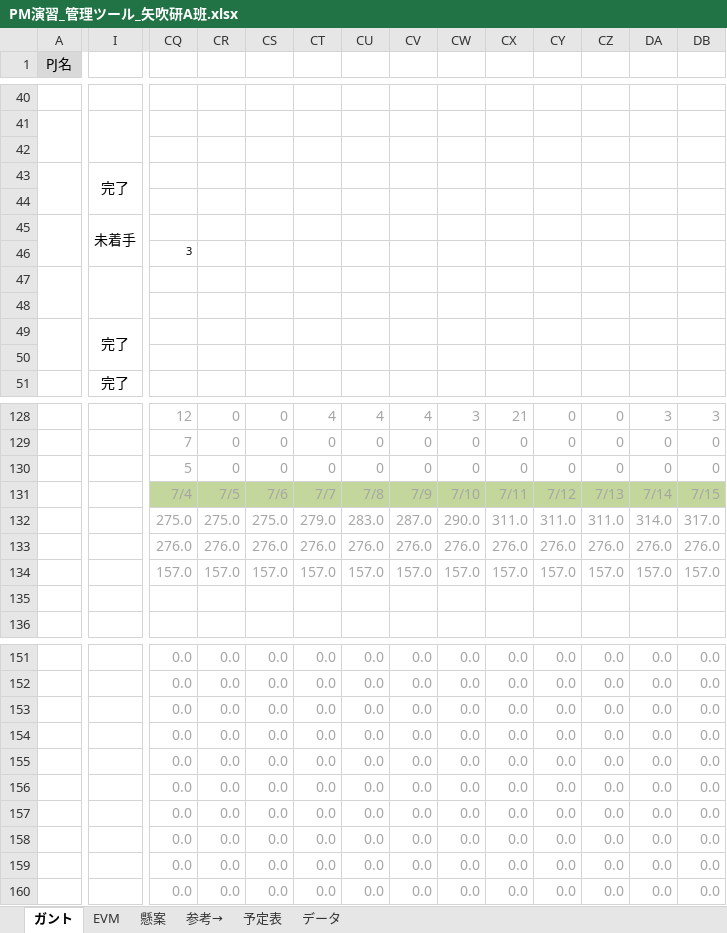
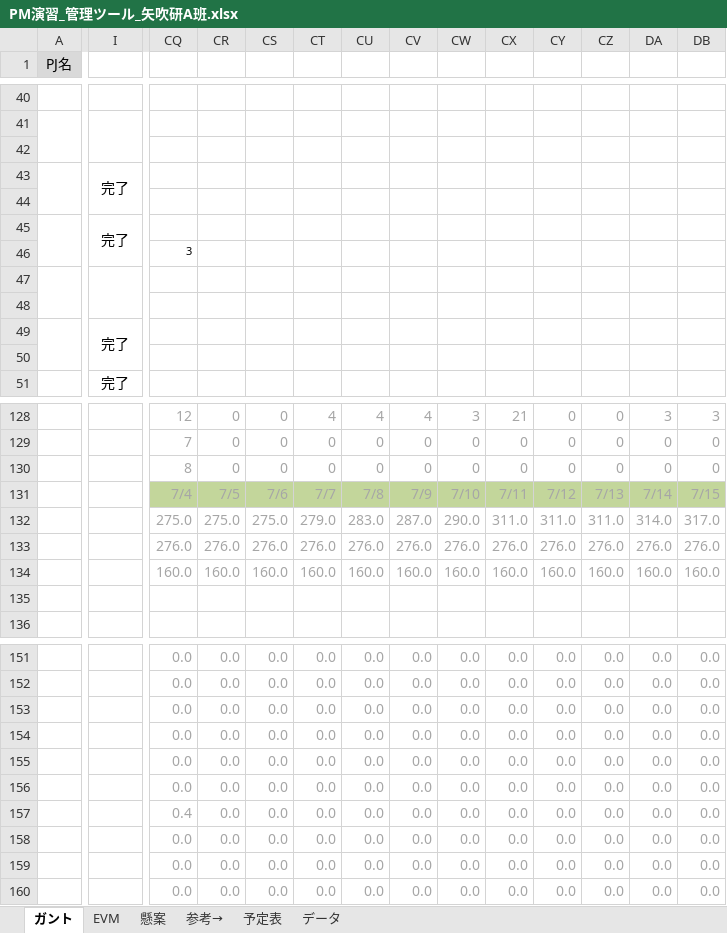
Before and after one commit to shimoda-a/pmpractice, an Excel workbook: yabuki-a/PM演習矢吹a/PM演習_管理ツール_矢吹研A班.xlsx, sheet ガント, drawn as a sheet; only a part is shown, gaps mark what is left out; values as stored, in another font and other column widths than the file's, no borders; conditional formats not drawn; the diff covers the shown part only; the diff names each change by its address in the sheet, - before the commit and + after, or states it on an @@ line.

```diff
--- a/yabuki-a/PM演習矢吹a/PM演習_管理ツール_矢吹研A班.xlsx (sheet ガント)
+++ b/yabuki-a/PM演習矢吹a/PM演習_管理ツール_矢吹研A班.xlsx (sheet ガント)
-I45: 未着手
+I45: 完了
-CQ130: 5
+CQ130: 8
-CQ134: 157.0
+CQ134: 160.0
-CR134: 157.0
+CR134: 160.0
-CS134: 157.0
+CS134: 160.0
-CT134: 157.0
+CT134: 160.0
-CU134: 157.0
+CU134: 160.0
-CV134: 157.0
+CV134: 160.0
-CW134: 157.0
+CW134: 160.0
-CX134: 157.0
+CX134: 160.0
-CY134: 157.0
+CY134: 160.0
-CZ134: 157.0
+CZ134: 160.0
-DA134: 157.0
+DA134: 160.0
-DB134: 157.0
+DB134: 160.0
-CQ157: 0.0
+CQ157: 0.4
```
Also changed, not shown: 16 edited cells elsewhere in this sheet, sheet EVM, hidden cells, charts or pictures, 13 other files.
